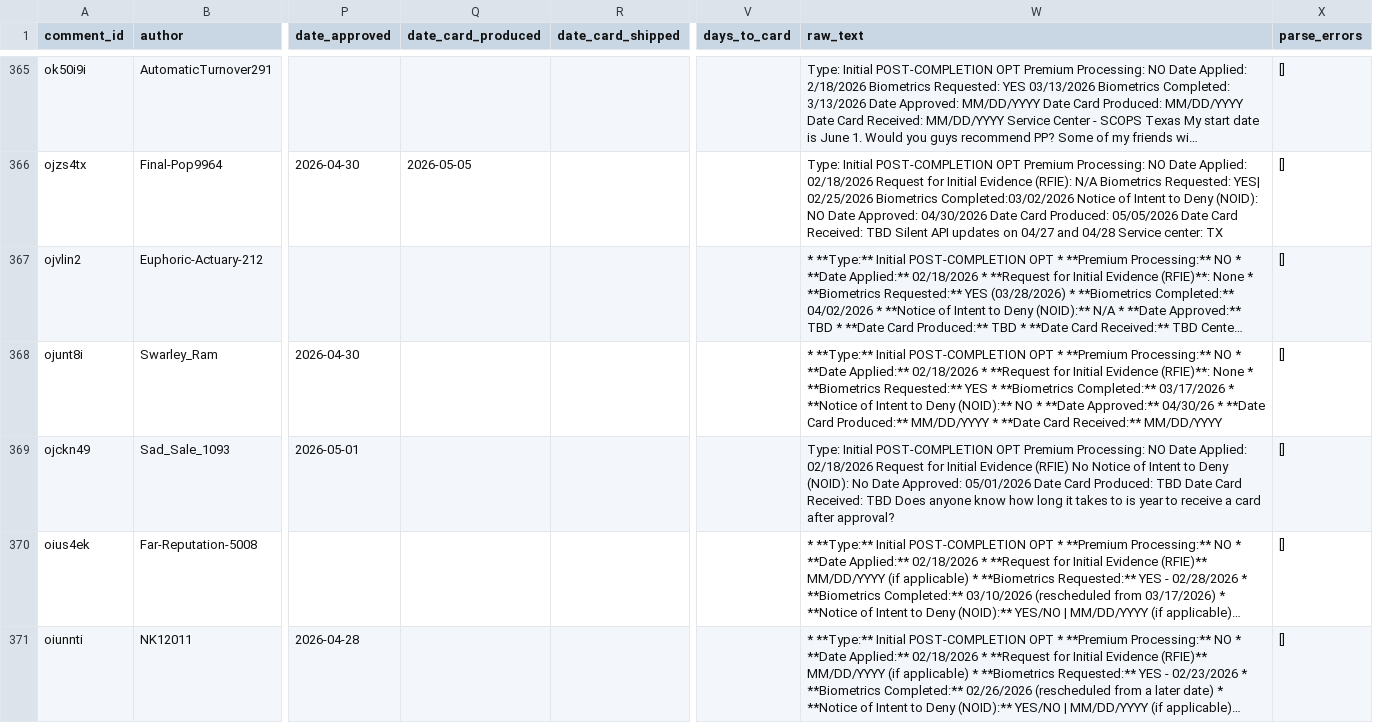
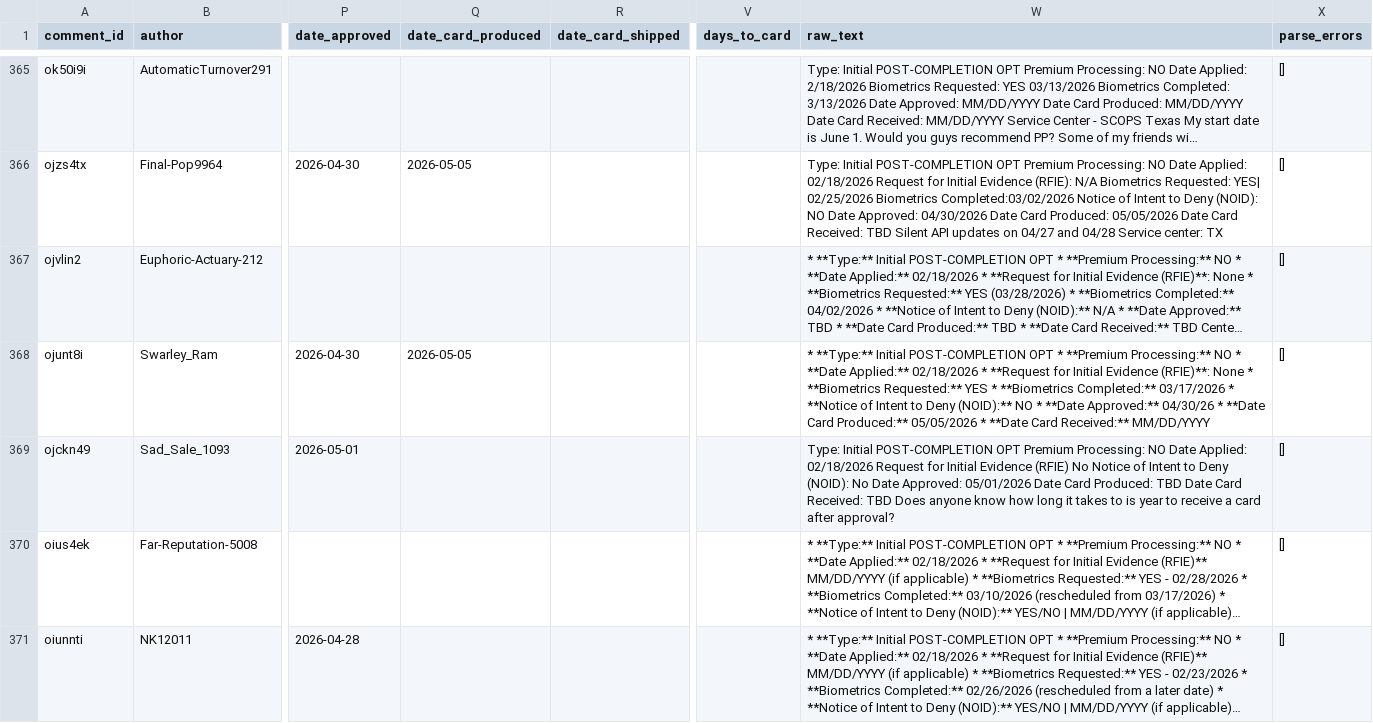
Before and after one commit to madhurdeepjain/opt-timeline, a CSV file: dashboard/data/timeline.csv, drawn as a sheet; only a part is shown, gaps mark what is left out; long unchanged cells end in …; the diff names each change by its address in the sheet, - before the commit and + after, or states it on an @@ line.

Commit message:
fix: meta data route

```diff
--- a/dashboard/data/timeline.csv
+++ b/dashboard/data/timeline.csv
-Q368 (date_card_produced): (empty)
+Q368 (date_card_produced): 2026-05-05
-W368 (raw_text): …Card Produced:** MM/DD/YYYY * **Date…
+W368 (raw_text): …Card Produced:** 05/05/2026 * **Date…
```
Also changed, not shown: 6 other files.
